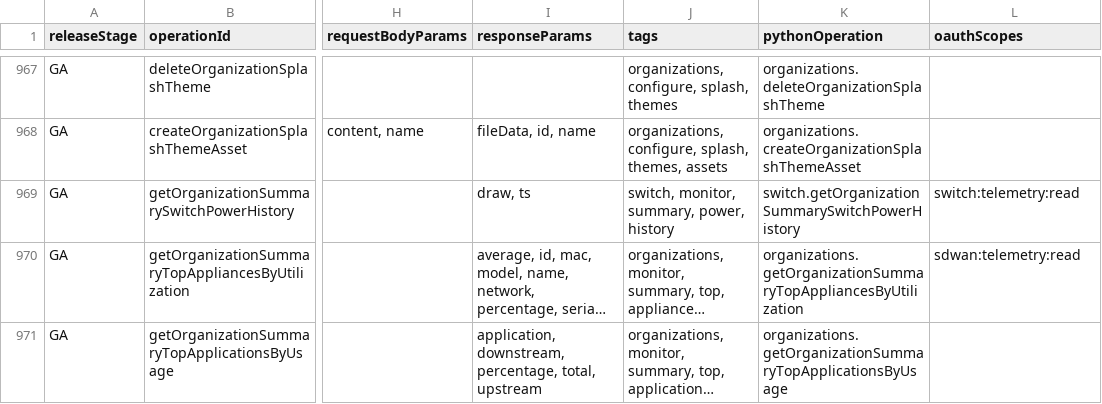
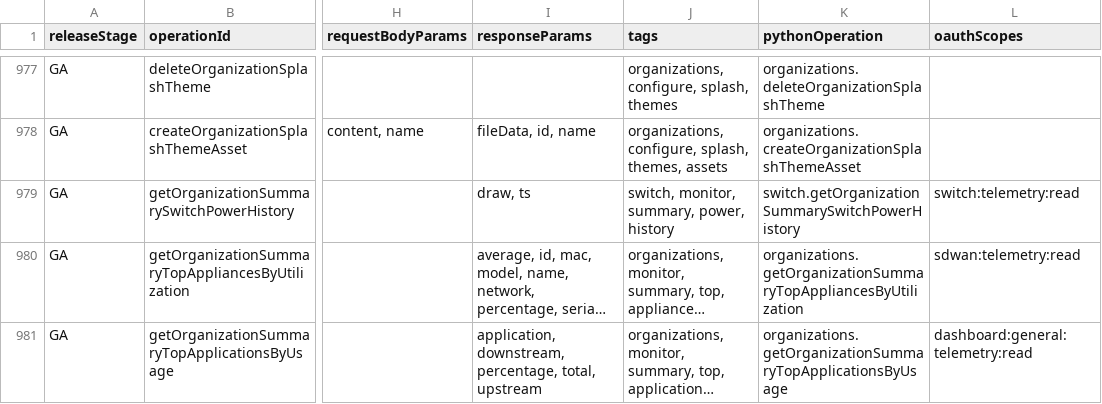
Before and after one commit to CiscoDevNet/Meraki-Dashboard-API-v1-Documentation, a CSV file: docs/api-index/meraki-api-index.csv, drawn as a sheet; only a part is shown, gaps mark what is left out; long unchanged cells end in …; addresses are those after the commit; the diff covers the shown part only; the diff names each change by its address in the sheet, - before the commit and + after, or states it on an @@ line.

```diff
--- a/docs/api-index/meraki-api-index.csv
+++ b/docs/api-index/meraki-api-index.csv
-L981 (oauthScopes): (empty)
+L981 (oauthScopes): dashboard:general:telemetry:read
```
Also changed, not shown: 10 added rows and 24 edited cells elsewhere in this file, 2 other files.
